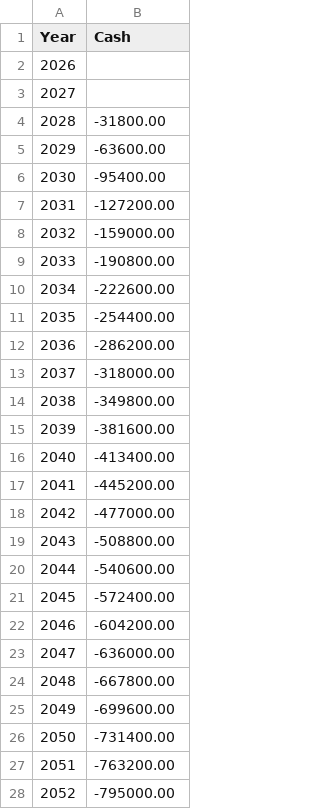
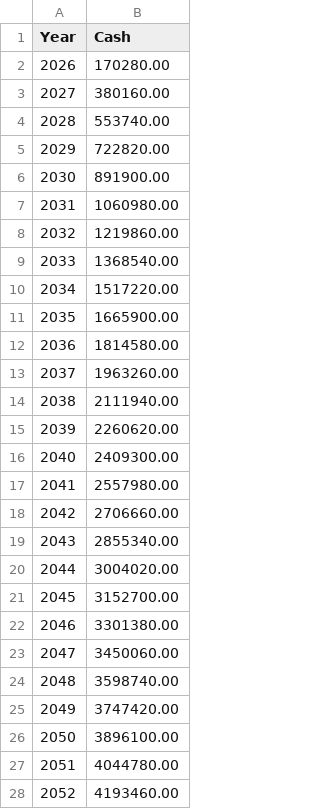
Before and after one commit to possibly-sam/RTRMNT0, a CSV file: RTMNT/cash_balances.csv, drawn as a sheet; only a part is shown; the diff covers the shown part only.

```diff
--- a/RTMNT/cash_balances.csv
+++ b/RTMNT/cash_balances.csv
@@ -1,28 +1,28 @@
 Year,Cash
-2026,
-2027,
-2028,-31800.00
-2029,-63600.00
-2030,-95400.00
-2031,-127200.00
-2032,-159000.00
-2033,-190800.00
-2034,-222600.00
-2035,-254400.00
-2036,-286200.00
-2037,-318000.00
-2038,-349800.00
-2039,-381600.00
-2040,-413400.00
-2041,-445200.00
-2042,-477000.00
-2043,-508800.00
-2044,-540600.00
-2045,-572400.00
-2046,-604200.00
-2047,-636000.00
-2048,-667800.00
-2049,-699600.00
-2050,-731400.00
-2051,-763200.00
-2052,-795000.00
+2026,170280.00
+2027,380160.00
+2028,553740.00
+2029,722820.00
+2030,891900.00
+2031,1060980.00
+2032,1219860.00
+2033,1368540.00
+2034,1517220.00
+2035,1665900.00
+2036,1814580.00
+2037,1963260.00
+2038,2111940.00
+2039,2260620.00
+2040,2409300.00
+2041,2557980.00
+2042,2706660.00
+2043,2855340.00
+2044,3004020.00
+2045,3152700.00
+2046,3301380.00
+2047,3450060.00
+2048,3598740.00
+2049,3747420.00
+2050,3896100.00
+2051,4044780.00
+2052,4193460.00
```
Also changed, not shown: 8 edited cells elsewhere in this file, 12 other files.
